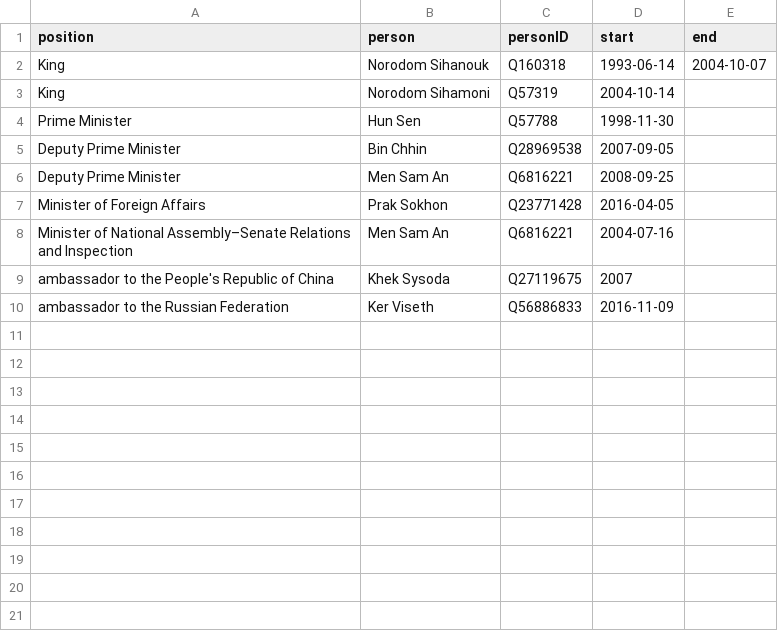
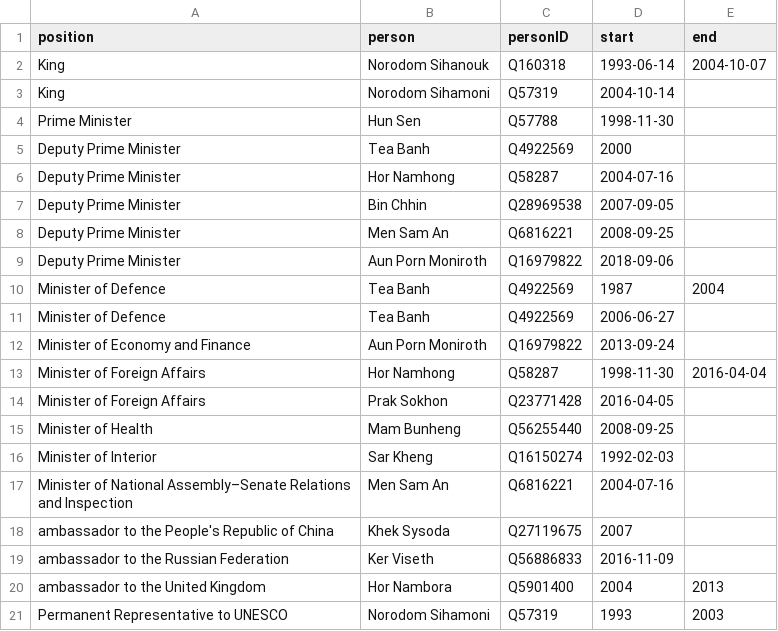
Before and after one commit to every-politician-scrapers/cambodia, a CSV file: html/holders21.csv, drawn as a sheet.

```diff
--- a/html/holders21.csv
+++ b/html/holders21.csv
@@ -4,5 +4,14 @@ King,Norodom Sihamoni,Q57319,2004-10-14,
 Prime Minister,Hun Sen,Q57788,1998-11-30,
+Deputy Prime Minister,Tea Banh,Q4922569,2000,
+Deputy Prime Minister,Hor Namhong,Q58287,2004-07-16,
 Deputy Prime Minister,Bin Chhin,Q28969538,2007-09-05,
 Deputy Prime Minister,Men Sam An,Q6816221,2008-09-25,
+Deputy Prime Minister,Aun Porn Moniroth,Q16979822,2018-09-06,
+Minister of Defence,Tea Banh,Q4922569,1987,2004
+Minister of Defence,Tea Banh,Q4922569,2006-06-27,
+Minister of Economy and Finance,Aun Porn Moniroth,Q16979822,2013-09-24,
+Minister of Foreign Affairs,Hor Namhong,Q58287,1998-11-30,2016-04-04
 Minister of Foreign Affairs,Prak Sokhon,Q23771428,2016-04-05,
+Minister of Health,Mam Bunheng,Q56255440,2008-09-25,
+Minister of Interior,Sar Kheng,Q16150274,1992-02-03,
 Minister of National Assembly–Senate Relations and Inspection,Men Sam An,Q6816221,2004-07-16,
@@ -10 +19,3 @@ ambassador to the People's Republic of China,Khek Sysoda,Q27119675,2007,
 ambassador to the Russian Federation,Ker Viseth,Q56886833,2016-11-09,
+ambassador to the United Kingdom,Hor Nambora,Q5901400,2004,2013
+Permanent Representative to UNESCO,Norodom Sihamoni,Q57319,1993,2003
```
Also changed, not shown: html/bio.csv, html/family.csv, 6 other files.
